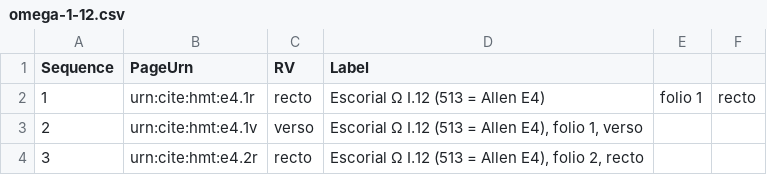
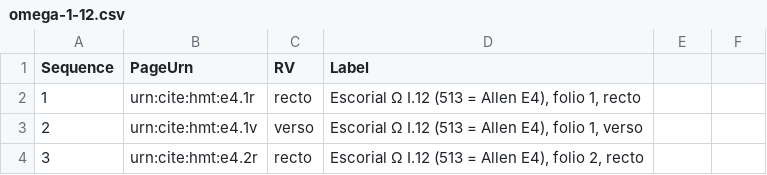
Before and after one commit to homermultitext/hmt-archive, a CSV file: archive/collections/codexModels/omega-1-12.csv, drawn as a sheet; only a part is shown.

Commit message:
Update omega-1-12.csv

```diff
--- a/archive/collections/codexModels/omega-1-12.csv
+++ b/archive/collections/codexModels/omega-1-12.csv
@@ -1,3 +1,3 @@
 Sequence,PageUrn,RV,Label
-1,urn:cite:hmt:e4.1r,recto,Escorial Ω I.12 (513 = Allen E4), folio 1, recto
+1,urn:cite:hmt:e4.1r,recto,"Escorial Ω I.12 (513 = Allen E4), folio 1, recto"
 2,urn:cite:hmt:e4.1v,verso,"Escorial Ω I.12 (513 = Allen E4), folio 1, verso"
```
